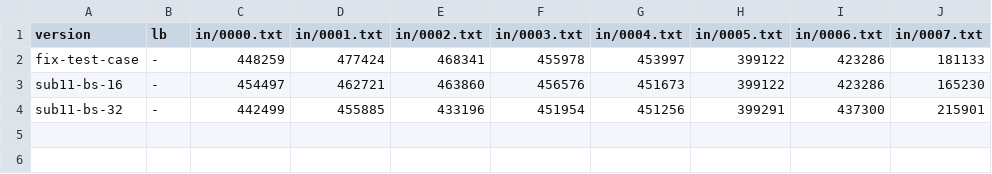
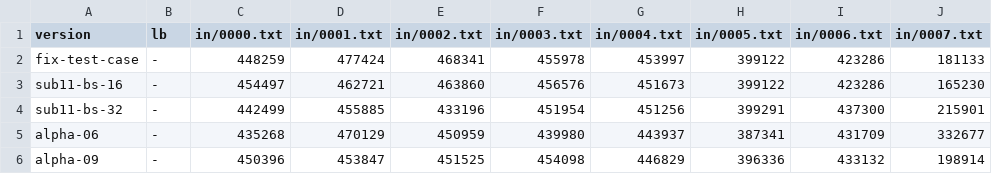
Before and after one commit to tishii2479/ucup-online-challenge-2025, a CSV file: doc/scores.csv, drawn as a sheet; the diff names each change by its address in the sheet, - before the commit and + after, or states it on an @@ line.

Commit message:
alpha=0.9

```diff
--- a/doc/scores.csv
+++ b/doc/scores.csv
+row 5: alpha-06 | - | 435268 | 470129 | 450959 | 439980 | 443937 | 387341 | 431709 | 332677
+row 6: alpha-09 | - | 450396 | 453847 | 451525 | 454098 | 446829 | 396336 | 433132 | 198914
```
Also changed, not shown: 2 other files.
